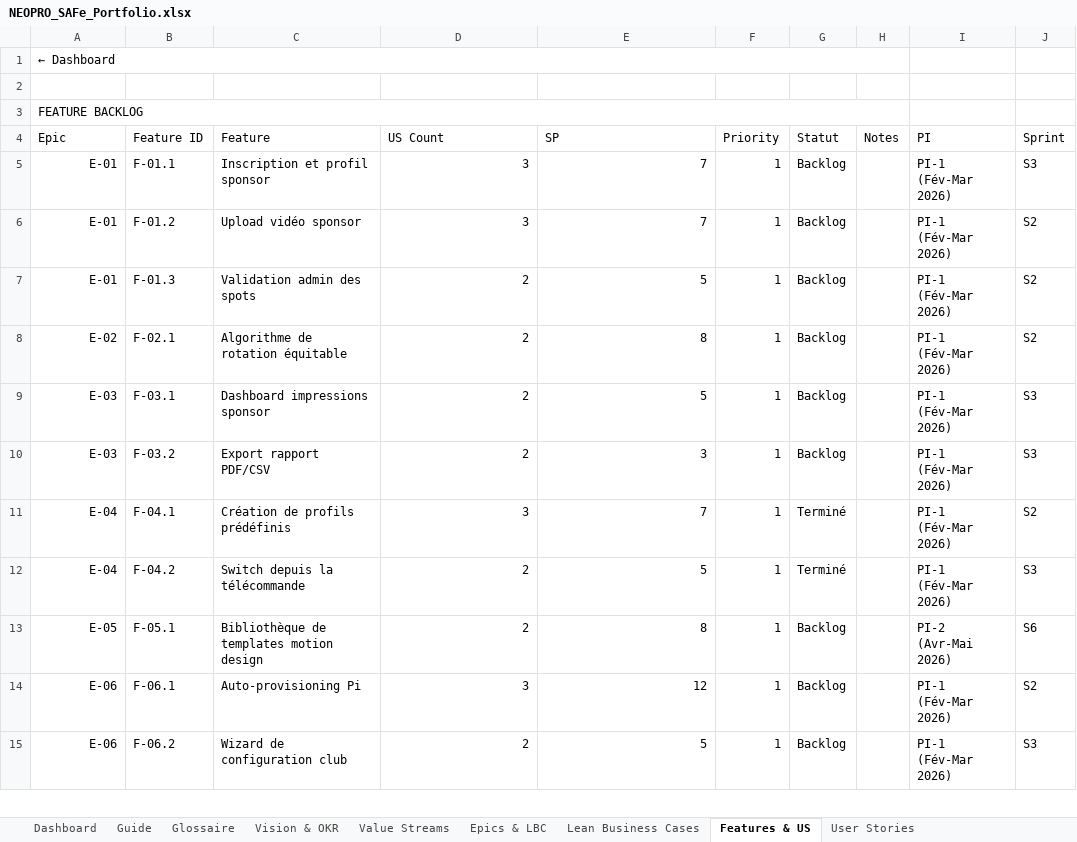
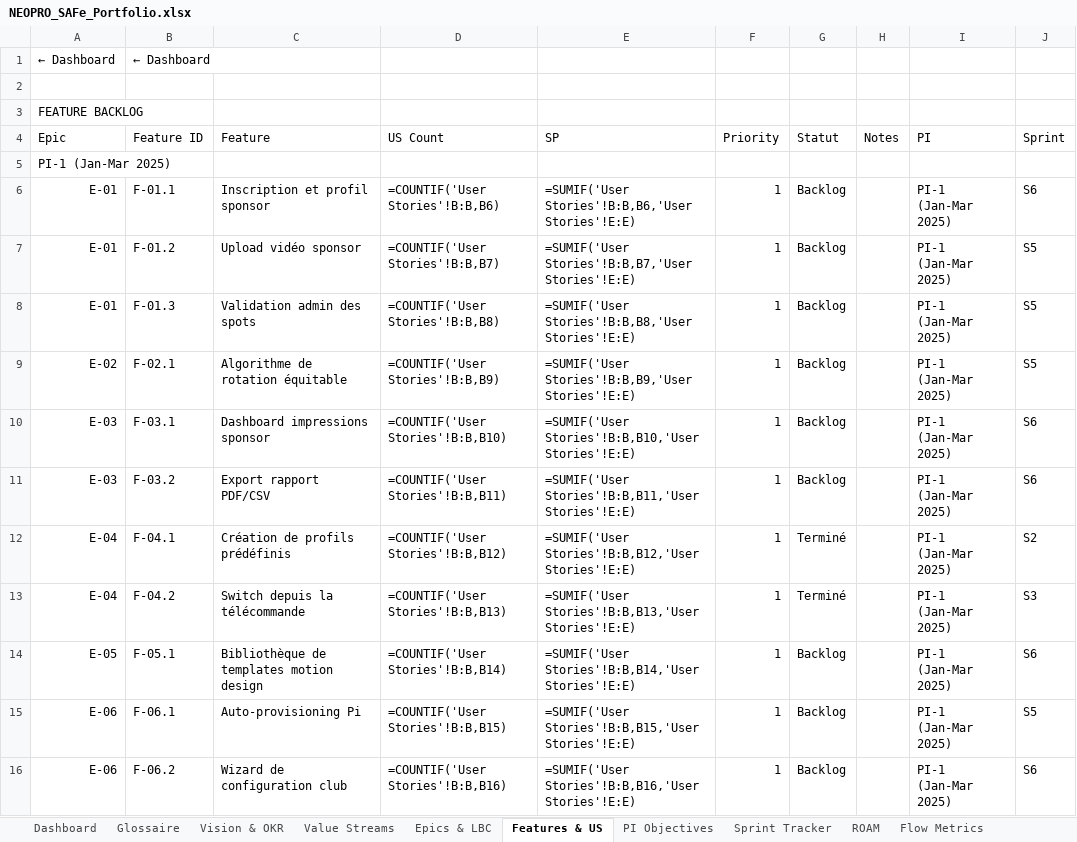
Before and after one commit to Tallec7/madxp, an Excel workbook: docs/safe/NEOPRO_SAFe_Portfolio.xlsx, sheet Features & US, drawn as a sheet; only a part is shown; values as stored, in another font and other column widths than the file's, no cell formats; formulas without a stored value are shown as written; conditional formats not drawn; removed rows and columns are numbered as before the commit, all else as after; the diff covers the shown part only; the diff names each change by its address in the sheet, - before the commit and + after, or states it on an @@ line.

```diff
--- a/docs/safe/NEOPRO_SAFe_Portfolio.xlsx (sheet Features & US)
+++ b/docs/safe/NEOPRO_SAFe_Portfolio.xlsx (sheet Features & US)
-sheet tab: Guide
-sheet tab: Lean Business Cases
-A1:H1 merged
-B1 (Feature ID): (empty)
+B1 (Feature ID): ← Dashboard
-A3:H3 merged
+row 5: PI-1 (Jan-Mar 2025)
-D6 (US Count): 3
+D6 (US Count): =COUNTIF('User Stories'!B:B,B6)
-E6 (SP): 7
+E6 (SP): =SUMIF('User Stories'!B:B,B6,'User Stories'!E:E)
-I6:I13 (PI): PI-1 (Fév-Mar 2026)
+I6:I13 (PI): PI-1 (Jan-Mar 2025)
-J6 (Sprint): S3
+J6 (Sprint): S6
-D7 (US Count): 3
+D7 (US Count): =COUNTIF('User Stories'!B:B,B7)
-E7 (SP): 7
+E7 (SP): =SUMIF('User Stories'!B:B,B7,'User Stories'!E:E)
-J7:J9 (Sprint): S2
+J7:J9 (Sprint): S5
-D8 (US Count): 2
+D8 (US Count): =COUNTIF('User Stories'!B:B,B8)
-E8 (SP): 5
+E8 (SP): =SUMIF('User Stories'!B:B,B8,'User Stories'!E:E)
-D9 (US Count): 2
+D9 (US Count): =COUNTIF('User Stories'!B:B,B9)
-E9 (SP): 8
+E9 (SP): =SUMIF('User Stories'!B:B,B9,'User Stories'!E:E)
-D10 (US Count): 2
+D10 (US Count): =COUNTIF('User Stories'!B:B,B10)
-E10 (SP): 5
+E10 (SP): =SUMIF('User Stories'!B:B,B10,'User Stories'!E:E)
-J10:J11 (Sprint): S3
+J10:J11 (Sprint): S6
-D11 (US Count): 2
+D11 (US Count): =COUNTIF('User Stories'!B:B,B11)
-E11 (SP): 3
+E11 (SP): =SUMIF('User Stories'!B:B,B11,'User Stories'!E:E)
-D12 (US Count): 3
+D12 (US Count): =COUNTIF('User Stories'!B:B,B12)
-E12 (SP): 7
+E12 (SP): =SUMIF('User Stories'!B:B,B12,'User Stories'!E:E)
-D13 (US Count): 2
+D13 (US Count): =COUNTIF('User Stories'!B:B,B13)
-E13 (SP): 5
+E13 (SP): =SUMIF('User Stories'!B:B,B13,'User Stories'!E:E)
-D14 (US Count): 2
+D14 (US Count): =COUNTIF('User Stories'!B:B,B14)
-E14 (SP): 8
+E14 (SP): =SUMIF('User Stories'!B:B,B14,'User Stories'!E:E)
-I14 (PI): PI-2 (Avr-Mai 2026)
+I14 (PI): PI-1 (Jan-Mar 2025)
-D15 (US Count): 3
+D15 (US Count): =COUNTIF('User Stories'!B:B,B15)
-E15 (SP): 12
+E15 (SP): =SUMIF('User Stories'!B:B,B15,'User Stories'!E:E)
-I15:I16 (PI): PI-1 (Fév-Mar 2026)
+I15:I16 (PI): PI-1 (Jan-Mar 2025)
-J15 (Sprint): S2
+J15 (Sprint): S5
-D16 (US Count): 2
+D16 (US Count): =COUNTIF('User Stories'!B:B,B16)
-E16 (SP): 5
+E16 (SP): =SUMIF('User Stories'!B:B,B16,'User Stories'!E:E)
-J16 (Sprint): S3
+J16 (Sprint): S6
```
Also changed, not shown: 8 added rows, 3 removed rows and 75 edited cells elsewhere in this sheet, sheet User Stories, sheet Implemented Backlog, sheet Flow Metrics, sheet PI Objectives, sheet Epics & LBC, sheet Sprint Tracker, 5 more sheets, other sheet tabs, cell formats, charts or pictures, 43 other files.
